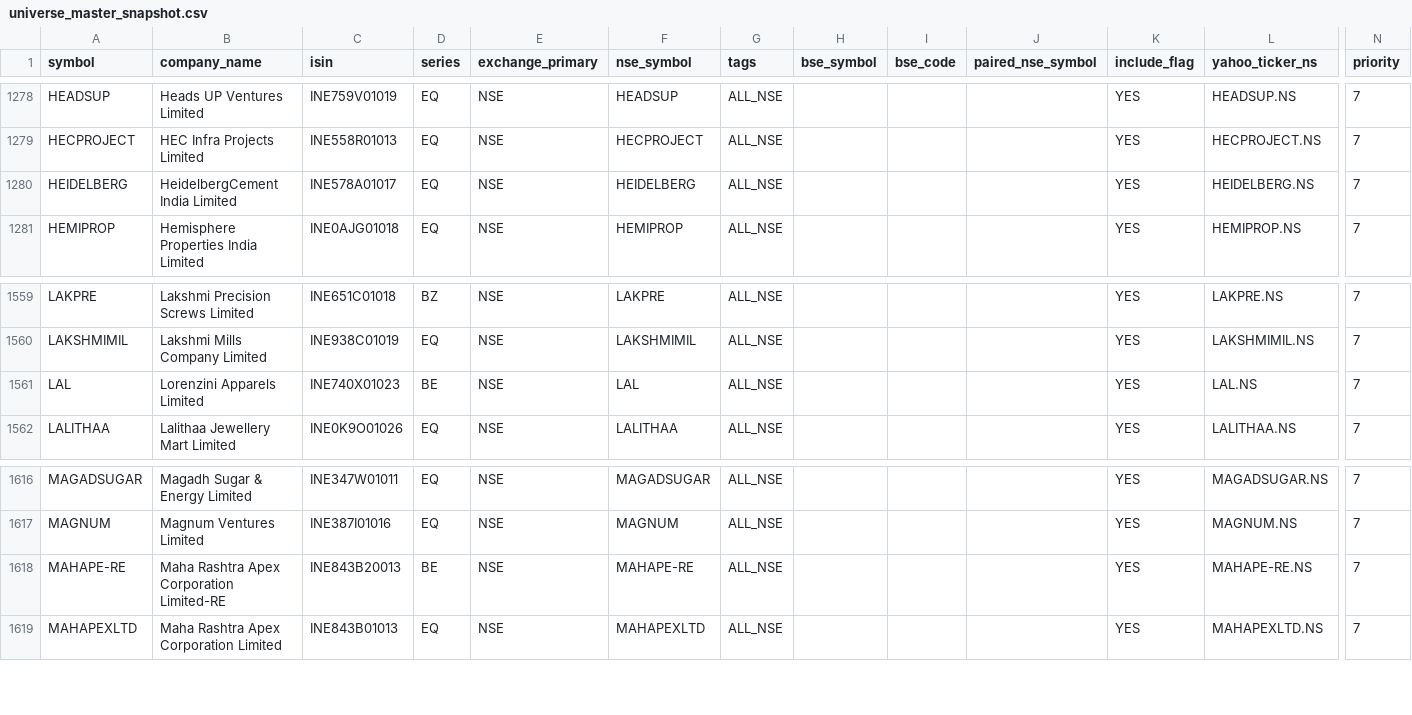
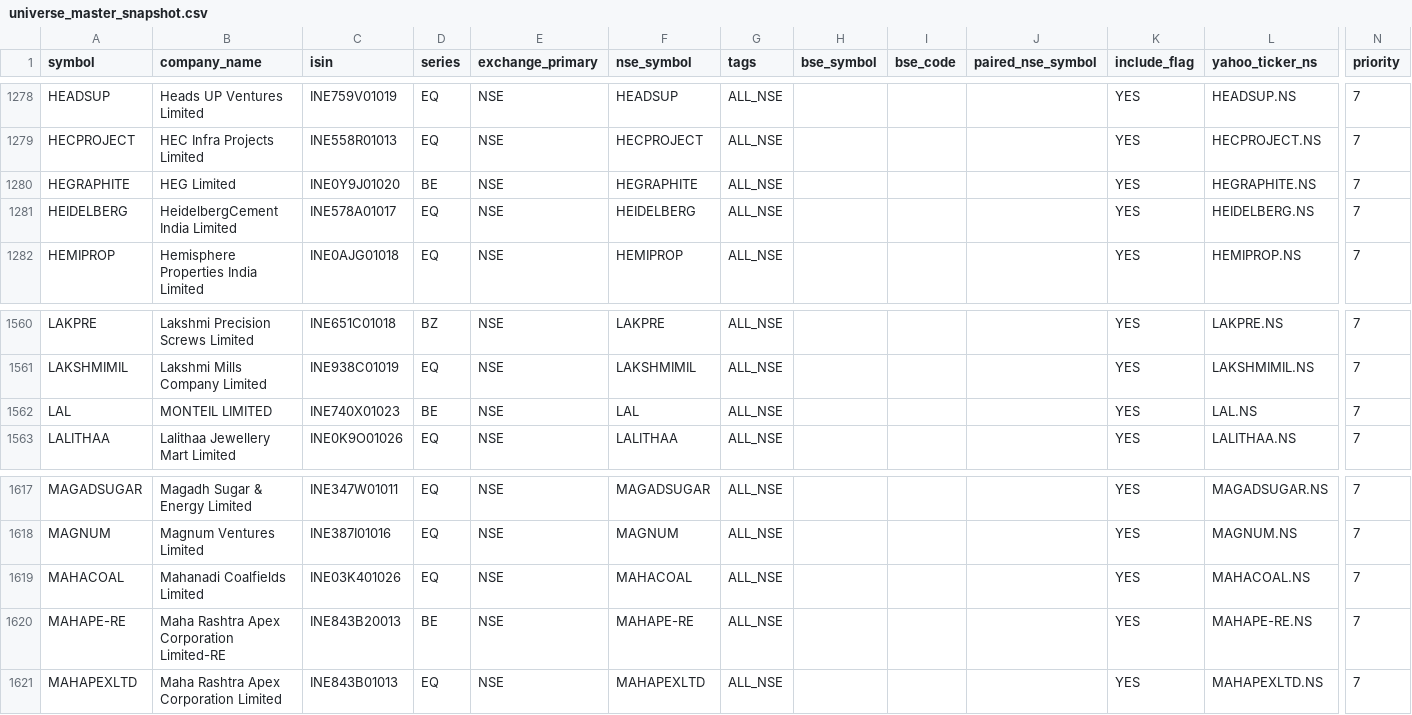
Before and after one commit to Arwagh1441444/stockanalyser, a CSV file: universe_master_snapshot.csv, drawn as a sheet; only a part is shown, gaps mark what is left out; addresses are those after the commit; rows hold the shown columns only; the diff names each change by its address in the sheet, - before the commit and + after, or states it on an @@ line.

```diff
--- a/universe_master_snapshot.csv
+++ b/universe_master_snapshot.csv
+row 1280: HEGRAPHITE | HEG Limited | INE0Y9J01020 | BE | NSE | HEGRAPHITE | ALL_NSE |  |  |  | YES | HEGRAPHITE.NS | 7
-B1562 (company_name): Lorenzini Apparels Limited
+B1562 (company_name): MONTEIL LIMITED
+row 1619: MAHACOAL | Mahanadi Coalfields Limited | INE03K401026 | EQ | NSE | MAHACOAL | ALL_NSE |  |  |  | YES | MAHACOAL.NS | 7
```
